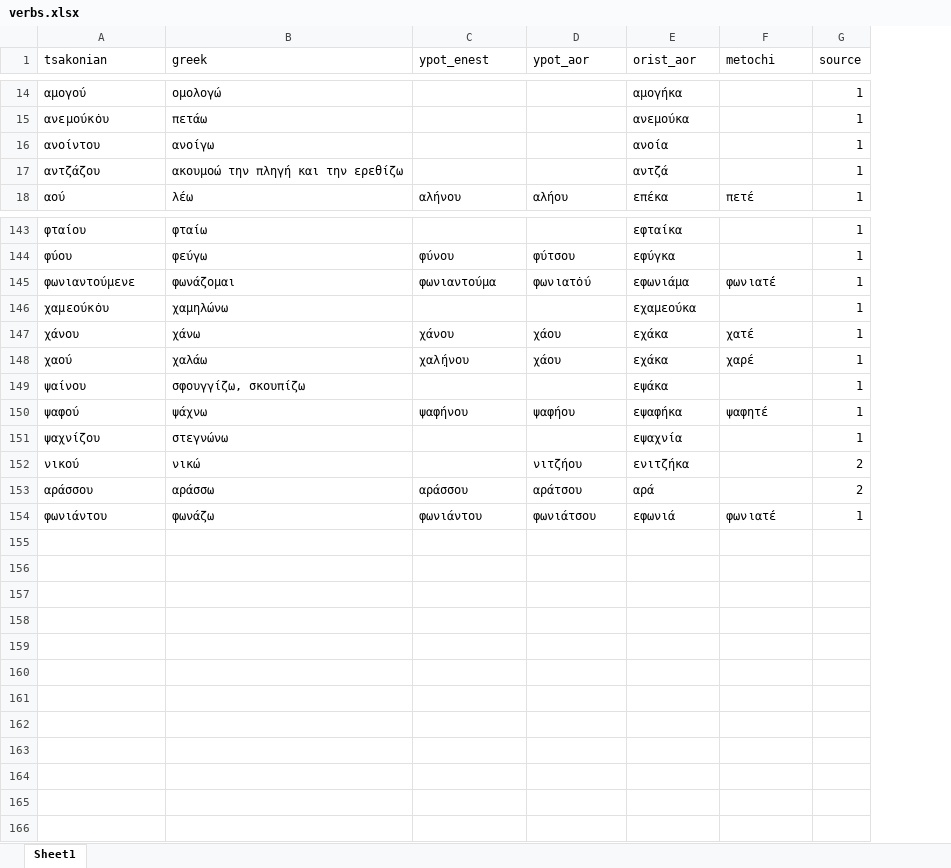
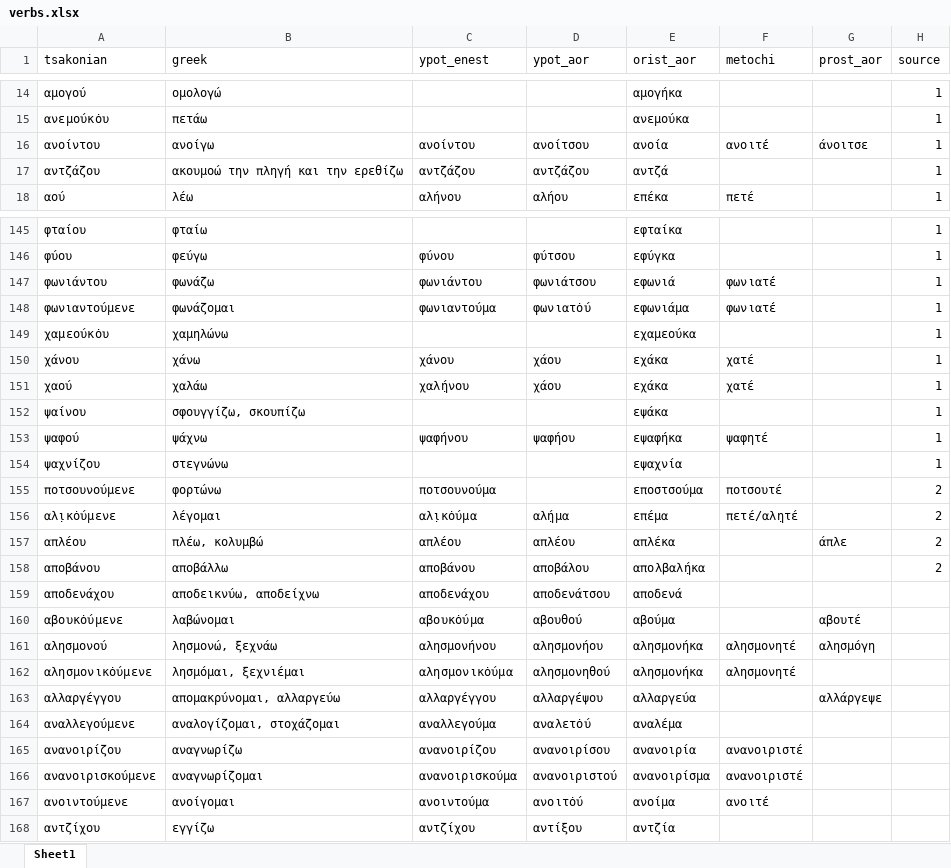
Before and after one commit to jgchaparro/TsakonianDB, an Excel workbook: TsakonianDB/tables/verbs.xlsx, sheet Sheet1, drawn as a sheet; only a part is shown, gaps mark what is left out; values as stored, in another font and other column widths than the file's, no borders; table styles not drawn; addresses are those after the commit; the diff covers the shown part only; the diff names each change by its address in the sheet, - before the commit and + after, or states it on an @@ line.

```diff
--- a/TsakonianDB/tables/verbs.xlsx (sheet Sheet1)
+++ b/TsakonianDB/tables/verbs.xlsx (sheet Sheet1)
+column G (prost_aor), row 16: άνοιτσε
-C16 (ypot_enest): (empty)
+C16 (ypot_enest): ανοίντου
-D16 (ypot_aor): (empty)
+D16 (ypot_aor): ανοίτσου
-F16 (metochi): (empty)
+F16 (metochi): ανοιτ̇έ
-C17 (ypot_enest): (empty)
+C17 (ypot_enest): αντζάζου
-D17 (ypot_aor): (empty)
+D17 (ypot_aor): αντζάζου
@@ row 154 moved to row 147: φωνιάντου @@
-F151 (metochi): χαρέ
+F151 (metochi): χατέ
@@ row 152 moved to row 92: νικού @@
@@ row 153 moved to row 24: αράσσου @@
+row 155: ποτσουνούμενε | φορτώνω | ποτσουνούμα |  | εποστσούμα | ποτσουτέ |  | 2
+row 156: αλ̣ικ̇ούμενε | λέγομαι | αλ̣ικ̇ούμα | αλ̣ήμα | επέμα | πετέ/αλ̣ητέ |  | 2
+row 157: απλέου | πλέω, κολυμβώ | απλέου | απλέου | απλέκα |  | άπλε | 2
+row 158: αποβάνου | αποβάλλω | αποβάνου | αποβάλου | απολβαλ̣ήκα |  |  | 2
+row 159: αποδενάχου | αποδεικνύω, αποδείχνω | αποδενάχου | αποδενάτσου | αποδενά
+row 160: αβουκ̇ούμενε | λαβώνομαι | αβουκ̇ούμα | αβουθού | αβούμα |  | αβουτέ
+row 161: αλησμονού | λησμονώ, ξεχνάω | αλησμονήνου | αλησμονήου | αλησμονήκα | αλησμονητέ | αλησμόγη
+row 162: αλησμονικ̇ούμενε | λησμόμαι, ξεχνιέμαι | αλησμονικ̇ούμα | αλησμονηθού | αλησμονήκα | αλησμονητέ
+row 163: αλλαργέγγου | απομακρύνομαι, αλλαργεύω | αλλαργέγγου | αλλαργέψου | αλλαργεύα |  | αλλάργεψε
+row 164: αναλλεγούμενε | αναλογίζομαι, στοχάζομαι | αναλλεγούμα | αναλετ̇ού | αναλέμα
+row 165: ανανοιρίζου | αναγνωρίζω | ανανοιρίζου | ανανοιρίσου | ανανοιρία | ανανοιριστέ
+row 166: ανανοιρισκούμενε | αναγνωρίζομαι | ανανοιρισκούμα | ανανοιριστού | ανανοιρίσμα | ανανοιριστέ
+row 167: ανοιντούμενε | ανοίγομαι | ανοιντούμα | ανοιτ̇ού | ανοίμα | ανοιτ̇έ
+row 168: αντζίχου | εγγίζω | αντζίχου | αντίξου | αντζία
```
Also changed, not shown: 14 edited cells elsewhere in this sheet, 2 other files.
